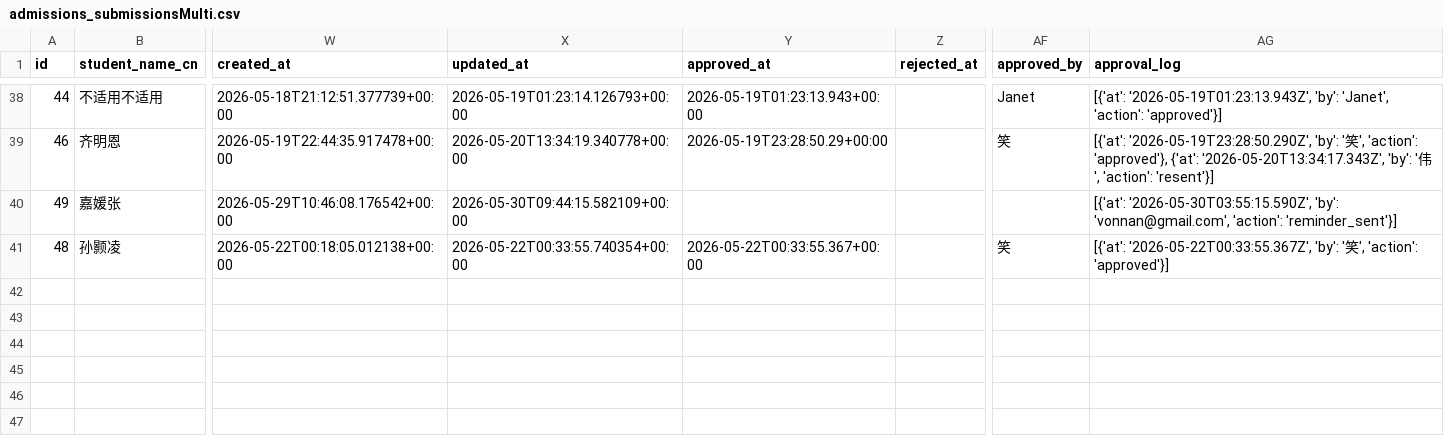
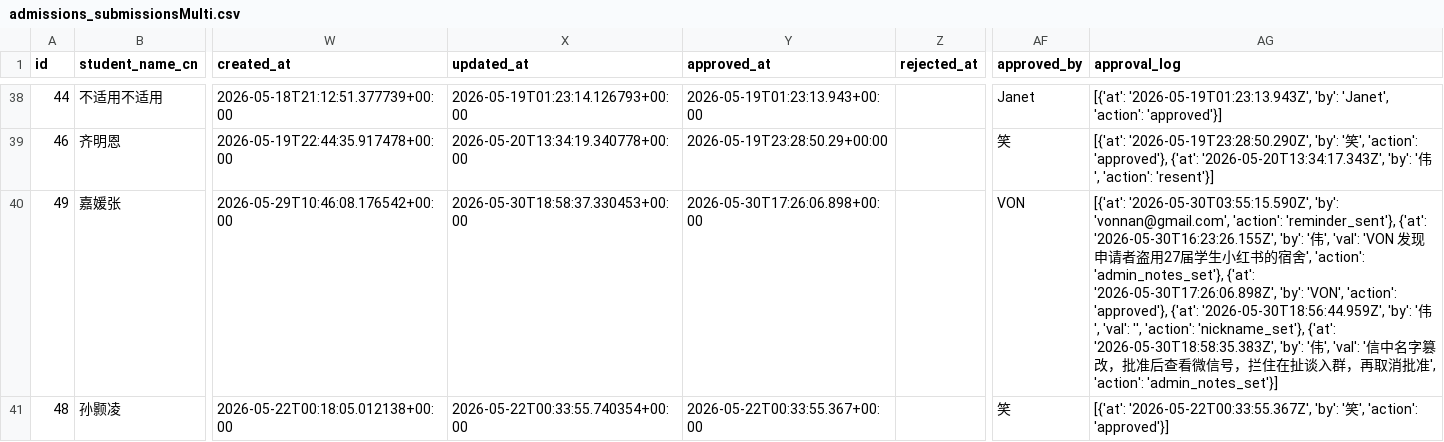
Before and after one commit to parentsduke/parentsduke, a CSV file: backup/latest/admissions_submissionsMulti.csv, drawn as a sheet; only a part is shown, gaps mark what is left out; the diff names each change by its address in the sheet, - before the commit and + after, or states it on an @@ line.

```diff
--- a/backup/latest/admissions_submissionsMulti.csv
+++ b/backup/latest/admissions_submissionsMulti.csv
-X40 (updated_at): 2026-05-30T09:44:15.582109+00:00
+X40 (updated_at): 2026-05-30T18:58:37.330453+00:00
-Y40 (approved_at): (empty)
+Y40 (approved_at): 2026-05-30T17:26:06.898+00:00
-AF40 (approved_by): (empty)
+AF40 (approved_by): VON
-AG40 (approval_log): …'vonnan@gmail.com', 'action': 'reminder_sent'}]
+AG40 (approval_log): …'vonnan@gmail.com', 'action': 'reminder_sent'}, {'at': '2026-05-30T16:23:26.155Z', 'by': '伟', 'val': 'VON 发现申请者盗用27届学生小红书的宿舍', 'action': 'admin_notes_set'}, {'at': '2026-05-30T17:26:06.898Z', 'by': 'VON', 'action': 'approved'}, {'at': '2026-05-30T18:56:44.959Z', 'by': '伟', 'val': '', 'action': 'nickname_set'}, {'at': '2026-05-30T18:58:35.383Z', 'by': '伟', 'val': '信中名字篡改，批准后查看微信号，拦住在扯谈入群，再取消批准', 'action': 'admin_notes_set'}]
```
Also changed, not shown: backup/latest/private_qr_links.csv, 5 other files.
